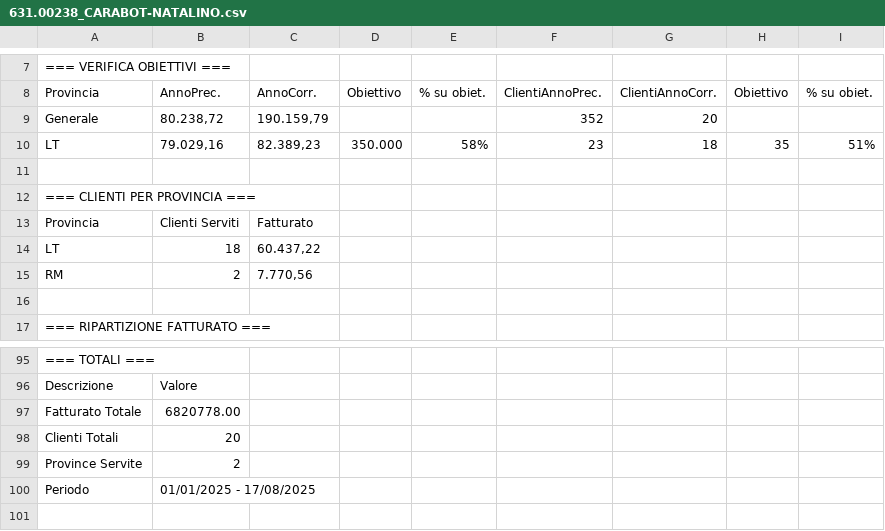
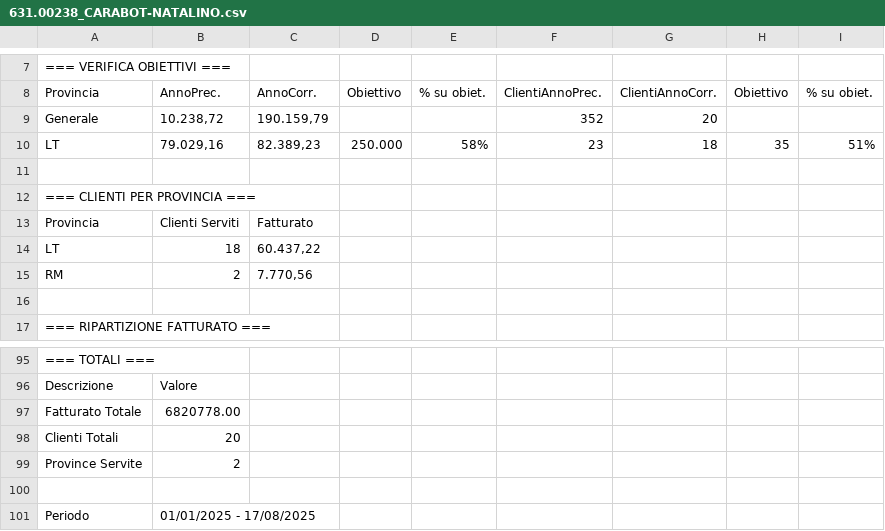
Before and after one commit to marketingcusimano/rete-commerciale-agenti, a CSV file: docs/631.00238_CARABOT-NATALINO.csv, drawn as a sheet; only a part is shown, gaps mark what is left out; the diff names each change by its address in the sheet, - before the commit and + after, or states it on an @@ line.

Commit message:
Update 631.00238_CARABOT-NATALINO.csv

```diff
--- a/docs/631.00238_CARABOT-NATALINO.csv
+++ b/docs/631.00238_CARABOT-NATALINO.csv
-B9: 80.238,72
+B9: 10.238,72
-D10: 350.000
+D10: 250.000
+row 100: (empty)
```
